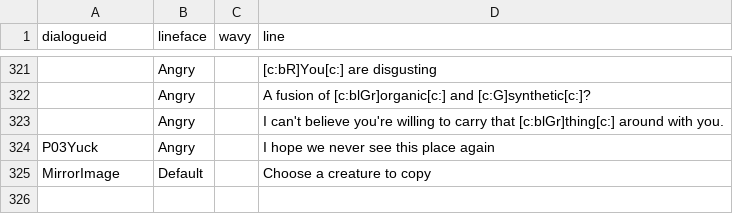
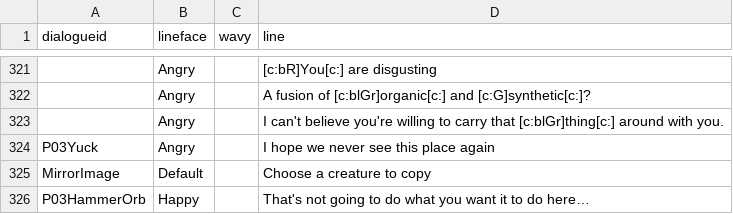
Before and after one commit to divisionbyz0rro/P03KayceeMod, a CSV file: data/dialogue_database.csv, drawn as a sheet; only a part is shown, gaps mark what is left out; the diff names each change by its address in the sheet, - before the commit and + after, or states it on an @@ line.

```diff
--- a/data/dialogue_database.csv
+++ b/data/dialogue_database.csv
+row 326: P03HammerOrb | Happy |  | That's not going to do what you want it to do here…
```
Also changed, not shown: data/credits_database.csv, 33 other files.
